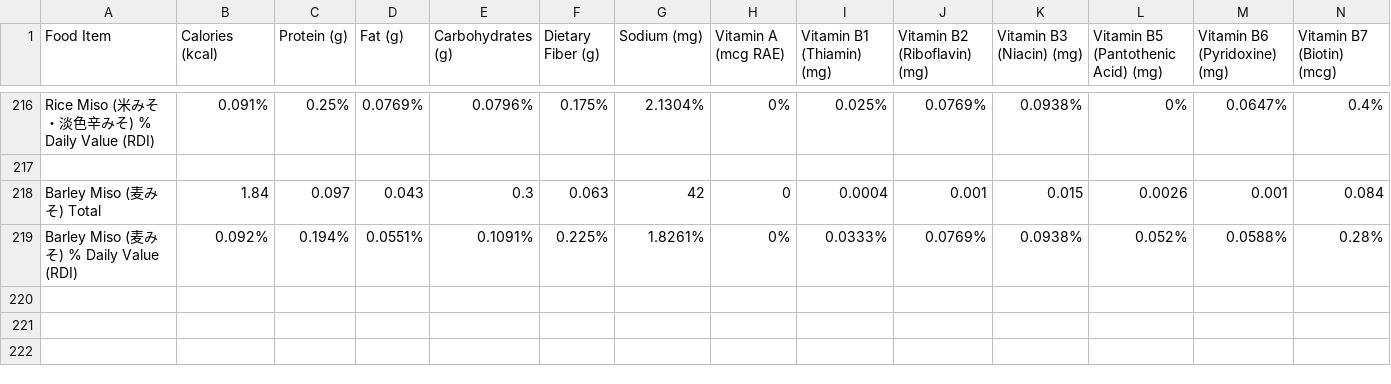
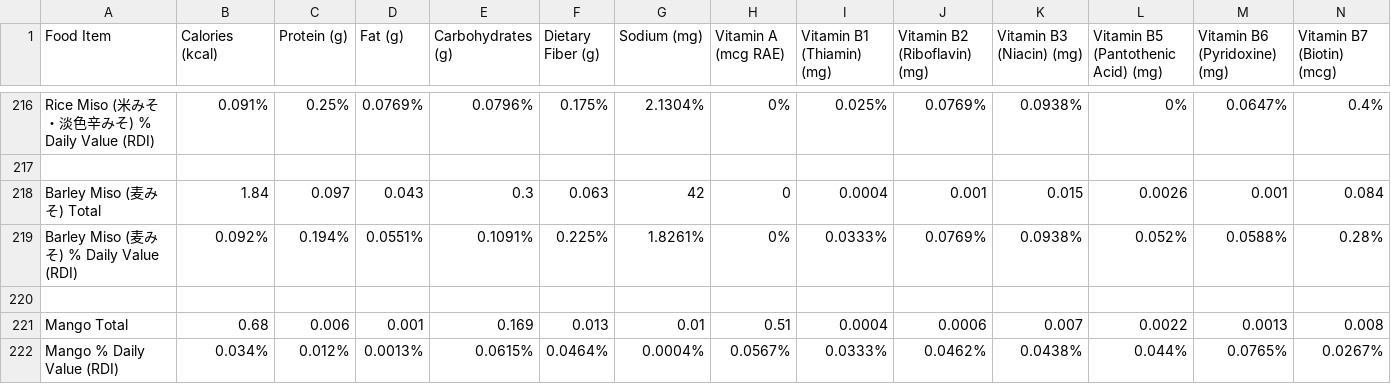
Before and after one commit to natoen/nutrition, a CSV file: nutrition.csv, drawn as a sheet; only a part is shown, gaps mark what is left out; rows hold the shown columns only; the diff names each change by its address in the sheet, - before the commit and + after, or states it on an @@ line.

Commit message:
add mango

```diff
--- a/nutrition.csv
+++ b/nutrition.csv
+row 220: (empty)
+row 221: Mango Total | 0.68 | 0.006 | 0.001 | 0.169 | 0.013 | 0.01 | 0.51 | 0.0004 | 0.0006 | 0.007 | 0.0022 | 0.0013 | 0.008
+row 222: Mango % Daily Value (RDI) | 0.034% | 0.012% | 0.0013% | 0.0615% | 0.0464% | 0.0004% | 0.0567% | 0.0333% | 0.0462% | 0.0438% | 0.044% | 0.0765% | 0.0267%
```
Also changed, not shown: 2 other files.
